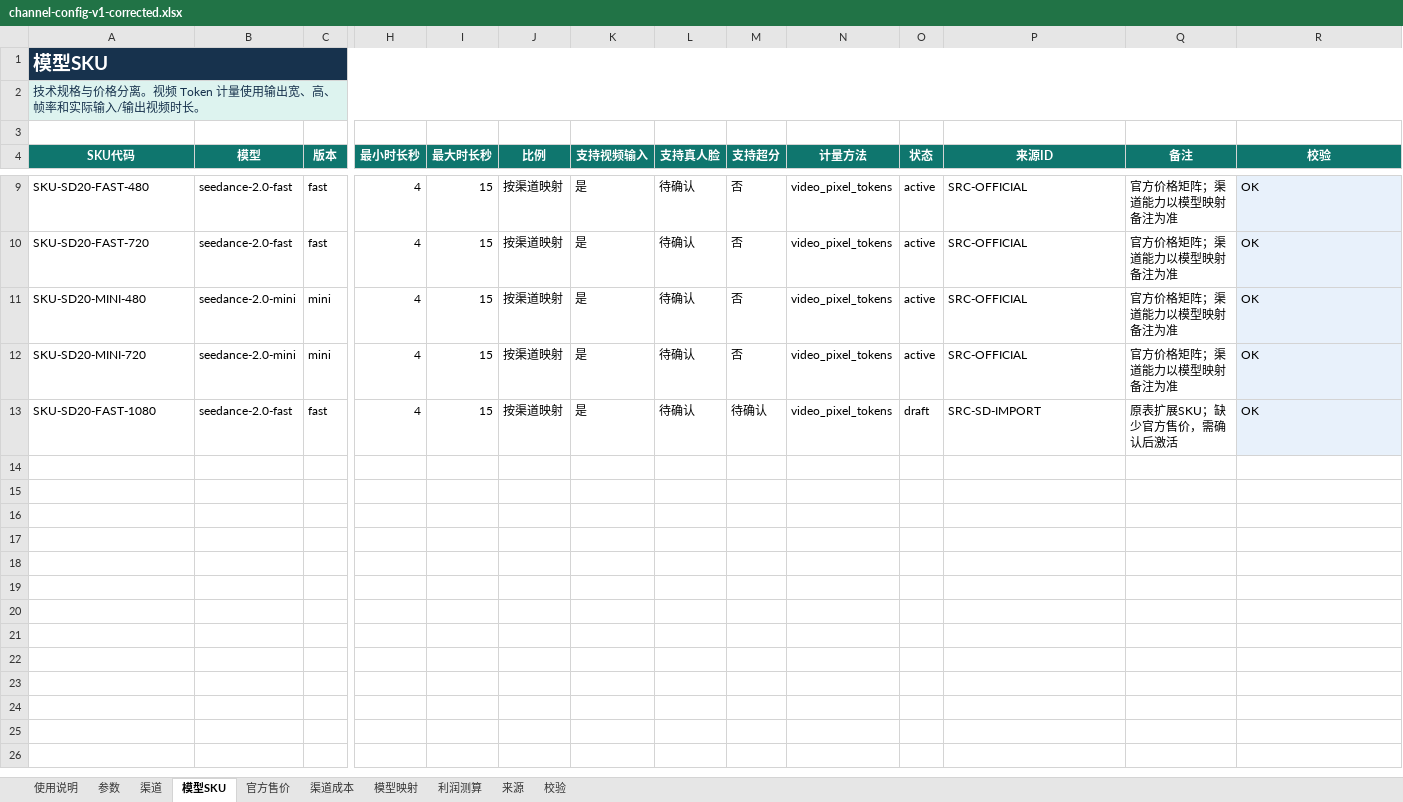
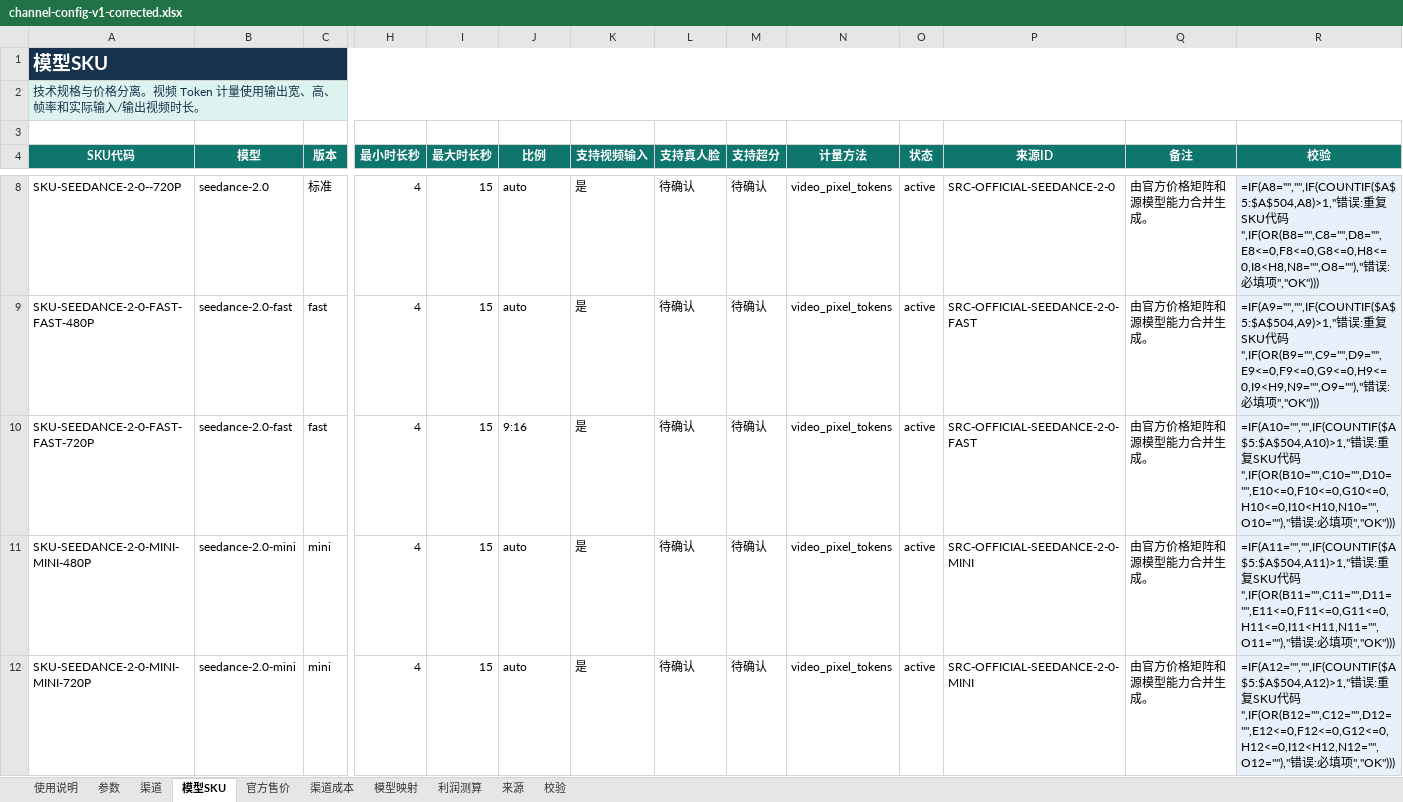
Before and after one commit to MinorBoy/new-api, an Excel workbook: web/src/channel-config-converter/__fixtures__/channel-config-v1-corrected.xlsx, sheet 模型SKU, drawn as a sheet; only a part is shown, gaps mark what is left out; values as stored, in another font and other column widths than the file's, no borders; formulas without a stored value are shown as written; table styles not drawn; removed rows and columns are numbered as before the commit, all else as after; rows hold the shown columns only; the diff covers the shown part only; the diff names each change by its address in the sheet, - before the commit and + after, or states it on an @@ line.

Commit message:
fix(video): 根治真实渠道配置与成本 E2E 合同

```diff
--- a/web/src/channel-config-converter/__fixtures__/channel-config-v1-corrected.xlsx (sheet 模型SKU)
+++ b/web/src/channel-config-converter/__fixtures__/channel-config-v1-corrected.xlsx (sheet 模型SKU)
+row 8: SKU-SEEDANCE-2-0--720P | seedance-2.0 | 标准 | 4 | 15 | auto | 是 | 待确认 | 待确认 | video_pixel_tokens | active | SRC-OFFICIAL-SEEDANCE-2-0 | 由官方价格矩阵和源模型能力合并生成。 | =IF(A8="","",IF(COUNTIF($A$5:$A$504,A8)>1,"错误:重复SKU代码",IF(OR(B8="",C8="",D8="",E8<=0,F8<=0,G8<=0,H8<=0,I8<H8,N8="",O8=""),"错误:必填项","OK")))
-A9 (SKU代码): SKU-SD20-FAST-480
+A9 (SKU代码): SKU-SEEDANCE-2-0-FAST-FAST-480P
-J9 (比例): 按渠道映射
+J9 (比例): auto
-M9:M12 (支持超分): 否
+M9:M12 (支持超分): 待确认
-P9:P10 (来源ID): SRC-OFFICIAL
+P9:P10 (来源ID): SRC-OFFICIAL-SEEDANCE-2-0-FAST
-Q9:Q12 (备注): 官方价格矩阵；渠道能力以模型映射备注为准
+Q9:Q12 (备注): 由官方价格矩阵和源模型能力合并生成。
-R9 (校验): OK
+R9 (校验): =IF(A9="","",IF(COUNTIF($A$5:$A$504,A9)>1,"错误:重复SKU代码",IF(OR(B9="",C9="",D9="",E9<=0,F9<=0,G9<=0,H9<=0,I9<H9,N9="",O9=""),"错误:必填项","OK")))
-A10 (SKU代码): SKU-SD20-FAST-720
+A10 (SKU代码): SKU-SEEDANCE-2-0-FAST-FAST-720P
-J10 (比例): 按渠道映射
+J10 (比例): 9:16
-R10 (校验): OK
+R10 (校验): =IF(A10="","",IF(COUNTIF($A$5:$A$504,A10)>1,"错误:重复SKU代码",IF(OR(B10="",C10="",D10="",E10<=0,F10<=0,G10<=0,H10<=0,I10<H10,N10="",O10=""),"错误:必填项","OK")))
-A11 (SKU代码): SKU-SD20-MINI-480
+A11 (SKU代码): SKU-SEEDANCE-2-0-MINI-MINI-480P
-J11:J12 (比例): 按渠道映射
+J11:J12 (比例): auto
-P11:P12 (来源ID): SRC-OFFICIAL
+P11:P12 (来源ID): SRC-OFFICIAL-SEEDANCE-2-0-MINI
-R11 (校验): OK
+R11 (校验): =IF(A11="","",IF(COUNTIF($A$5:$A$504,A11)>1,"错误:重复SKU代码",IF(OR(B11="",C11="",D11="",E11<=0,F11<=0,G11<=0,H11<=0,I11<H11,N11="",O11=""),"错误:必填项","OK")))
-A12 (SKU代码): SKU-SD20-MINI-720
+A12 (SKU代码): SKU-SEEDANCE-2-0-MINI-MINI-720P
-R12 (校验): OK
+R12 (校验): =IF(A12="","",IF(COUNTIF($A$5:$A$504,A12)>1,"错误:重复SKU代码",IF(OR(B12="",C12="",D12="",E12<=0,F12<=0,G12<=0,H12<=0,I12<H12,N12="",O12=""),"错误:必填项","OK")))
-row 13: SKU-SD20-FAST-1080 | seedance-2.0-fast | fast | 4 | 15 | 按渠道映射 | 是 | 待确认 | 待确认 | video_pixel_tokens | draft | SRC-SD-IMPORT | 原表扩展SKU；缺少官方售价，需确认后激活 | OK
```
Also changed, not shown: 1 added row, 2 removed rows and 12 edited cells elsewhere in this sheet, sheet 利润测算, sheet 渠道成本, sheet 模型映射, sheet 官方售价, sheet 来源, sheet 校验, 3 more sheets, hidden cells, 59 other files.
